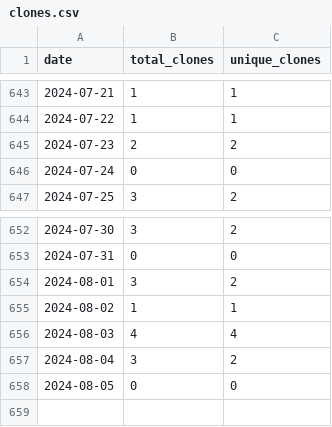
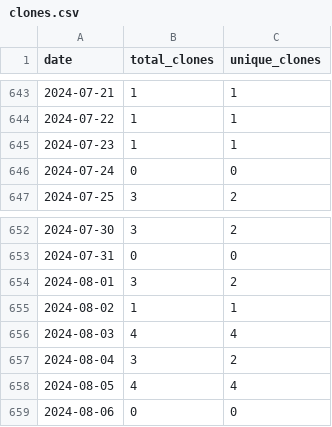
Before and after one commit to merrymitch/COMP3700, a CSV file: .traffic/clones.csv, drawn as a sheet; only a part is shown, gaps mark what is left out.

Commit message:
Updating repository traffic

```diff
--- a/.traffic/clones.csv
+++ b/.traffic/clones.csv
@@ -644,3 +644,3 @@ date,total_clones,unique_clones
 2024-07-22,1,1
-2024-07-23,2,2
+2024-07-23,1,1
 2024-07-24,0,0
@@ -657,2 +657,3 @@ date,total_clones,unique_clones
 2024-08-04,3,2
-2024-08-05,0,0
+2024-08-05,4,4
+2024-08-06,0,0
```
Also changed, not shown: .traffic/views.csv, 3 other files.
